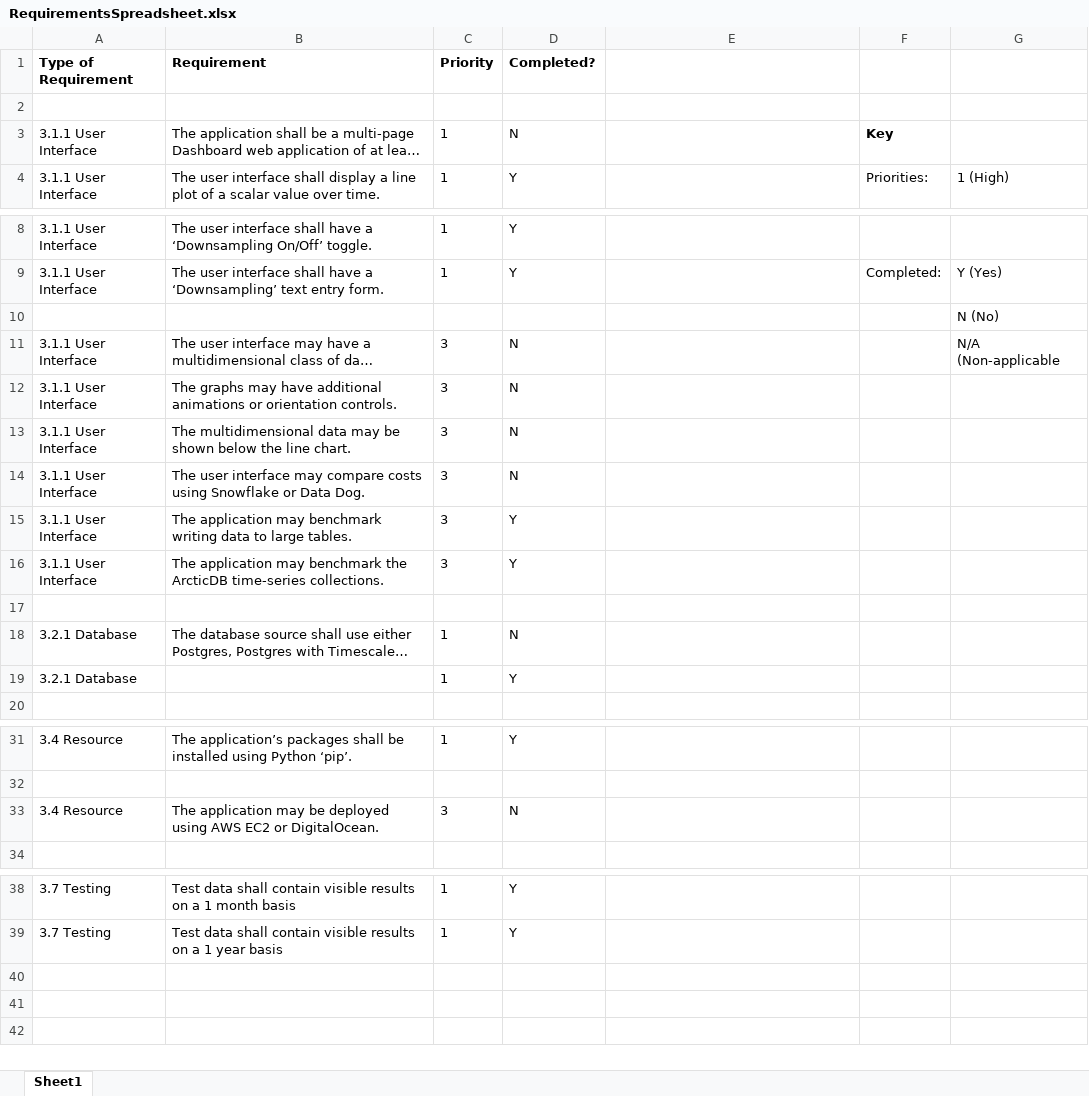
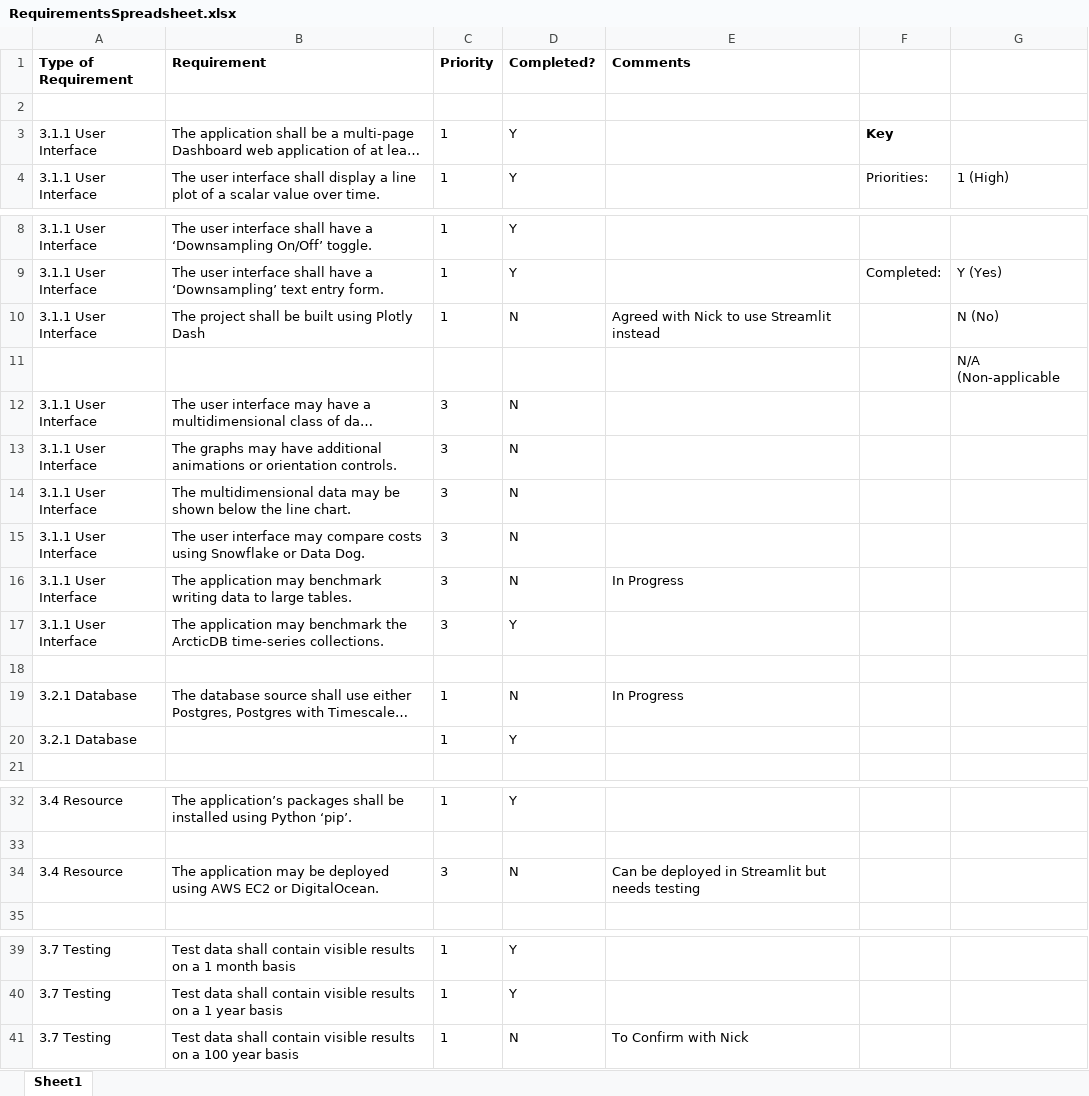
Before and after one commit to NickThorne123/db_bench, an Excel workbook: docs/RequirementsSpreadsheet.xlsx, sheet Sheet1, drawn as a sheet; only a part is shown, gaps mark what is left out; long unchanged cells end in …; values as stored, in another font and other column widths than the file's, no borders; addresses are those after the commit; the diff names each change by its address in the sheet, - before the commit and + after, or states it on an @@ line.

```diff
--- a/docs/RequirementsSpreadsheet.xlsx (sheet Sheet1)
+++ b/docs/RequirementsSpreadsheet.xlsx (sheet Sheet1)
-E1: (empty)
+E1: Comments
-D3 (Completed?): N
+D3 (Completed?): Y
+row 10: 3.1.1 User Interface | The project shall be built using Plotly Dash | 1 | N | Agreed with Nick to use Streamlit instead |  | N (No)
-G11: N (No)
+G11: N/A (Non-applicable
-G12: N/A (Non-applicable
+G12: (empty)
-D16 (Completed?): Y
+D16 (Completed?): N
-E16 (Comments): (empty)
+E16 (Comments): In Progress
-E19 (Comments): (empty)
+E19 (Comments): In Progress
-E34 (Comments): (empty)
+E34 (Comments): Can be deployed in Streamlit but needs testing
+row 41: 3.7 Testing | Test data shall contain visible results on a 100 year basis | 1 | N | To Confirm with Nick
```
Also changed, not shown: docs/TestPlan.xlsx, 3 other files.
